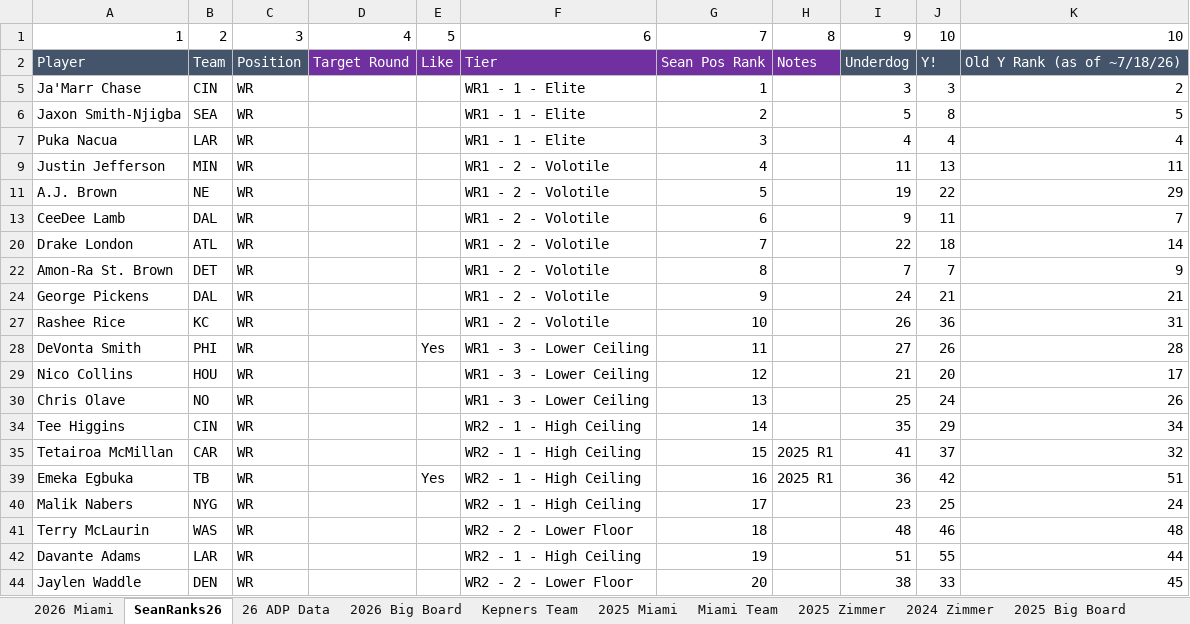
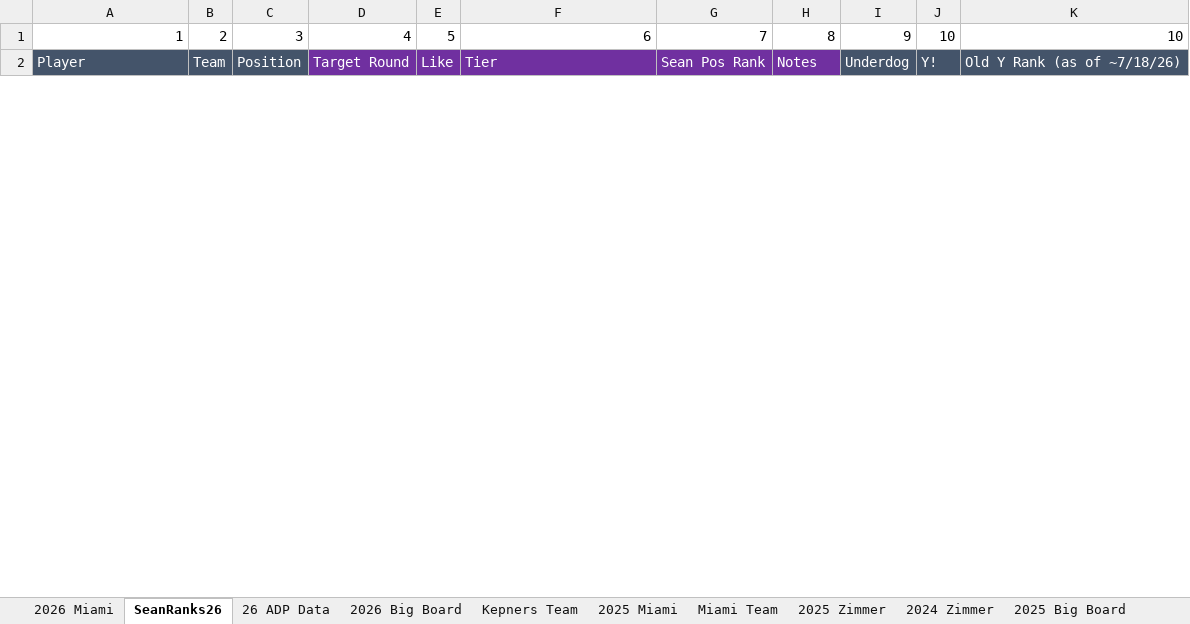
Before and after one commit to truckinorcruisin-bit/kepners, an Excel workbook: data/FY26_BigBoard.xlsx, sheet SeanRanks26, drawn as a sheet; only a part is shown; values as stored, in another font and other column widths than the file's, no borders; charts and pictures and conditional formats not drawn; removed rows and columns are numbered as before the commit, all else as after; the diff covers the shown part only; the diff names each change by its address in the sheet, - before the commit and + after, or states it on an @@ line.

```diff
--- a/data/FY26_BigBoard.xlsx (sheet SeanRanks26)
+++ b/data/FY26_BigBoard.xlsx (sheet SeanRanks26)
@@ row 5 hidden: Ja'Marr Chase | CIN | WR |  |  | WR1 - 1 - Elite | 1 |  | 3 | 3 | 2 @@
@@ row 6 hidden: Jaxon Smith-Njigba | SEA | WR |  |  | WR1 - 1 - Elite | 2 |  | 5 | 8 | 5 @@
@@ row 7 hidden: Puka Nacua | LAR | WR |  |  | WR1 - 1 - Elite | 3 |  | 4 | 4 | 4 @@
-row 9: Justin Jefferson | MIN | WR |  |  | WR1 - 2 - Volotile | 4 |  | 11 | 13 | 11
@@ row 11 hidden: A.J. Brown | NE | WR |  |  | WR1 - 2 - Volotile | 5 |  | 19 | 22 | 29 @@
@@ row 13 hidden: CeeDee Lamb | DAL | WR |  |  | WR1 - 2 - Volotile | 6 |  | 9 | 11 | 7 @@
-row 20: Drake London | ATL | WR |  |  | WR1 - 2 - Volotile | 7 |  | 22 | 18 | 14
-row 22: Amon-Ra St. Brown | DET | WR |  |  | WR1 - 2 - Volotile | 8 |  | 7 | 7 | 9
-row 24: George Pickens | DAL | WR |  |  | WR1 - 2 - Volotile | 9 |  | 24 | 21 | 21
-row 27: Rashee Rice | KC | WR |  |  | WR1 - 2 - Volotile | 10 |  | 26 | 36 | 31
-row 28: DeVonta Smith | PHI | WR |  | Yes | WR1 - 3 - Lower Ceiling | 11 |  | 27 | 26 | 28
-row 29: Nico Collins | HOU | WR |  |  | WR1 - 3 - Lower Ceiling | 12 |  | 21 | 20 | 17
-row 30: Chris Olave | NO | WR |  |  | WR1 - 3 - Lower Ceiling | 13 |  | 25 | 24 | 26
@@ row 34 hidden: Tee Higgins | CIN | WR |  |  | WR2 - 1 - High Ceiling | 14 |  | 35 | 29 | 34 @@
-row 35: Tetairoa McMillan | CAR | WR |  |  | WR2 - 1 - High Ceiling | 15 | 2025 R1 | 41 | 37 | 32
-row 39: Emeka Egbuka | TB | WR |  | Yes | WR2 - 1 - High Ceiling | 16 | 2025 R1 | 36 | 42 | 51
-row 40: Malik Nabers | NYG | WR |  |  | WR2 - 1 - High Ceiling | 17 |  | 23 | 25 | 24
-row 41: Terry McLaurin | WAS | WR |  |  | WR2 - 2 - Lower Floor | 18 |  | 48 | 46 | 48
-row 42: Davante Adams | LAR | WR |  |  | WR2 - 1 - High Ceiling | 19 |  | 51 | 55 | 44
@@ row 44 hidden: Jaylen Waddle | DEN | WR |  |  | WR2 - 2 - Lower Floor | 20 |  | 38 | 33 | 45 @@
```
Also changed, not shown: 3 added rows, 54 removed rows, 57 hidden or unhidden rows and 3 edited cells elsewhere in this sheet, sheet 2026 Big Board, sheet Kepners Team, formulas that keep their value, hidden cells.
